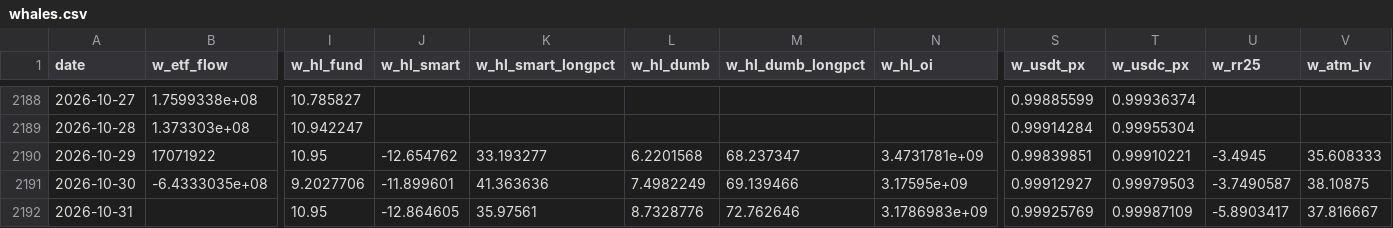
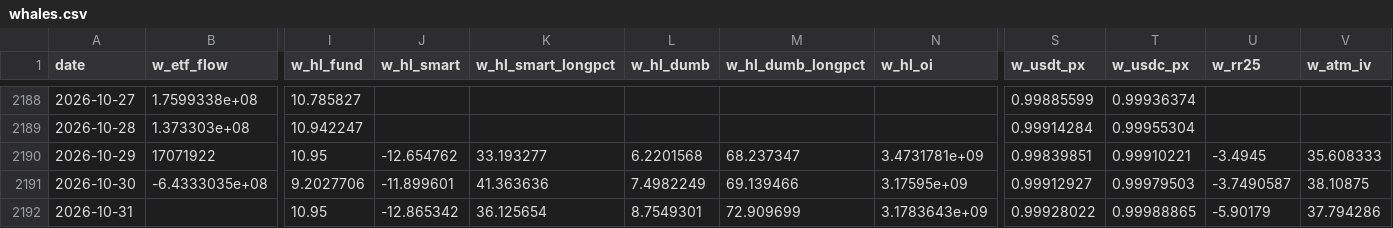
Before and after one commit to wywigacz/bitcoin-predictor, a CSV file: data/whales.csv, drawn as a sheet; only a part is shown, gaps mark what is left out; the diff names each change by its address in the sheet, - before the commit and + after, or states it on an @@ line.

```diff
--- a/data/whales.csv
+++ b/data/whales.csv
-J2192 (w_hl_smart): -12.864605
+J2192 (w_hl_smart): -12.865342
-K2192 (w_hl_smart_longpct): 35.97561
+K2192 (w_hl_smart_longpct): 36.125654
-L2192 (w_hl_dumb): 8.7328776
+L2192 (w_hl_dumb): 8.7549301
-M2192 (w_hl_dumb_longpct): 72.762646
+M2192 (w_hl_dumb_longpct): 72.909699
-N2192 (w_hl_oi): 3.1786983e+09
+N2192 (w_hl_oi): 3.1783643e+09
-S2192 (w_usdt_px): 0.99925769
+S2192 (w_usdt_px): 0.99928022
-T2192 (w_usdc_px): 0.99987109
+T2192 (w_usdc_px): 0.99988865
-U2192 (w_rr25): -5.8903417
+U2192 (w_rr25): -5.90179
-V2192 (w_atm_iv): 37.816667
+V2192 (w_atm_iv): 37.794286
```
Also changed, not shown: data/hl_snapshots.csv, data/market_features.csv, 24 other files.
